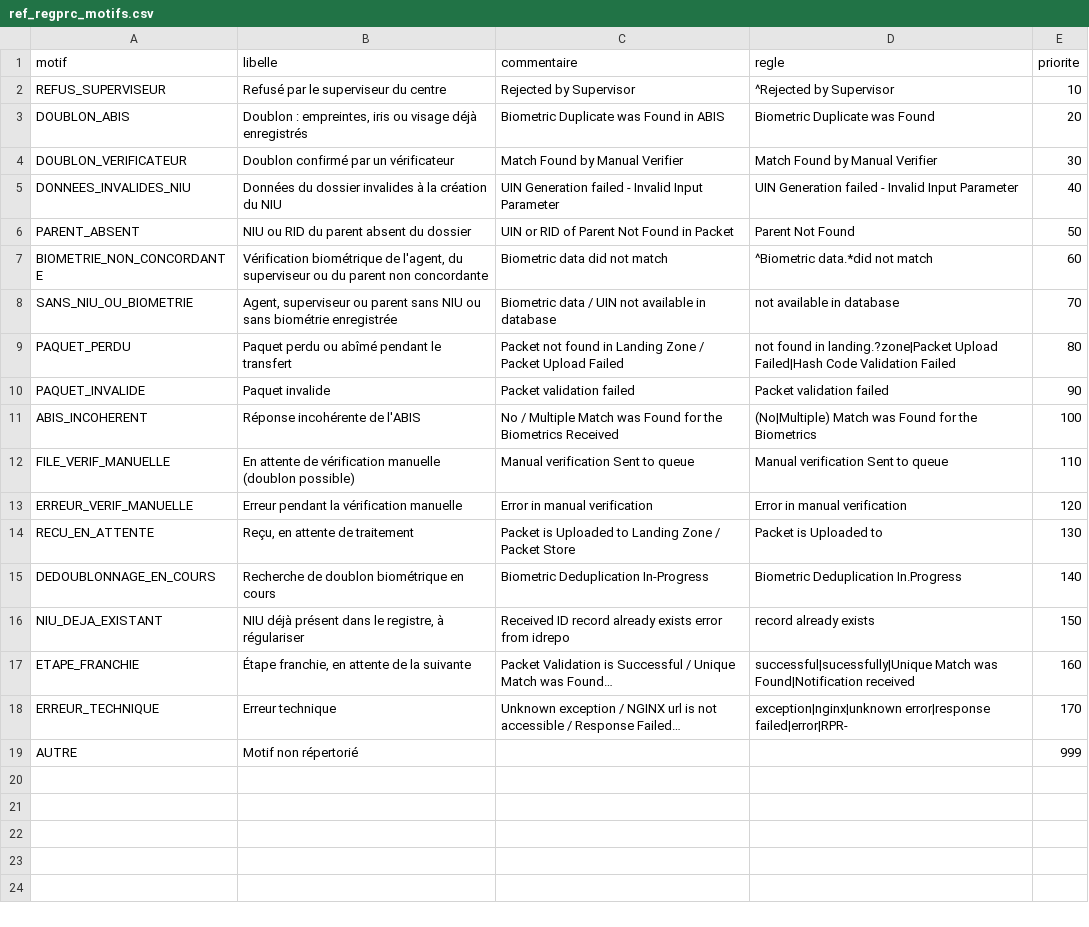
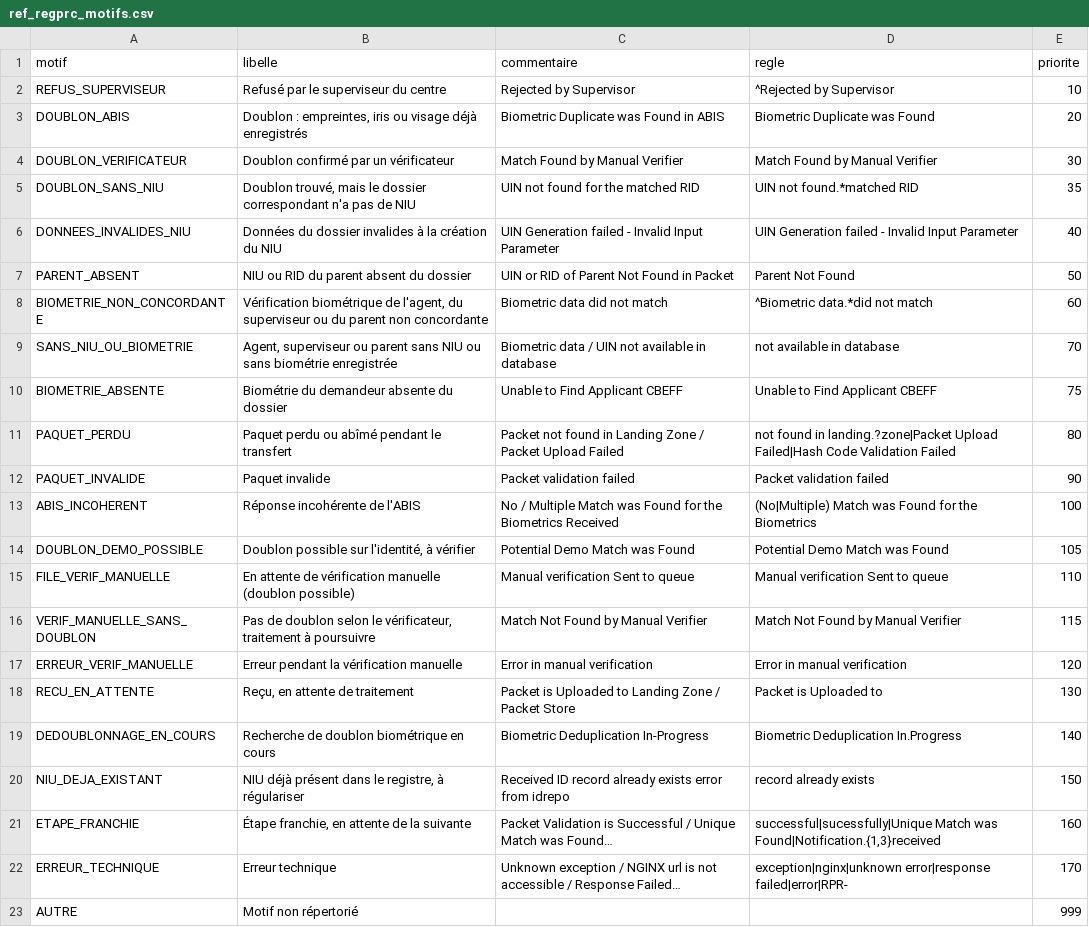
Before and after one commit to orbodi/mosip-cdc, a CSV file: dbt/seeds/ref_regprc_motifs.csv, drawn as a sheet.

Commit message:
Catalogues des motifs : 4 messages de MOSIP et l'étape VALIDATE_PACKET ajoutés

```diff
--- a/dbt/seeds/ref_regprc_motifs.csv
+++ b/dbt/seeds/ref_regprc_motifs.csv
@@ -4,2 +4,3 @@ DOUBLON_ABIS,"Doublon : empreintes, iris ou visage déjà enregistrés",Biometri
 DOUBLON_VERIFICATEUR,Doublon confirmé par un vérificateur,Match Found by Manual Verifier,Match Found by Manual Verifier,30
+DOUBLON_SANS_NIU,"Doublon trouvé, mais le dossier correspondant n'a pas de NIU",UIN not found for the matched RID,UIN not found.*matched RID,35
 DONNEES_INVALIDES_NIU,Données du dossier invalides à la création du NIU,UIN Generation failed - Invalid Input Parameter,UIN Generation failed - Invalid Input Parameter,40
@@ -8,2 +9,3 @@ BIOMETRIE_NON_CONCORDANTE,"Vérification biométrique de l'agent, du superviseur
 SANS_NIU_OU_BIOMETRIE,"Agent, superviseur ou parent sans NIU ou sans biométrie enregistrée",Biometric data / UIN not available in database,not available in database,70
+BIOMETRIE_ABSENTE,Biométrie du demandeur absente du dossier,Unable to Find Applicant CBEFF,Unable to Find Applicant CBEFF,75
 PAQUET_PERDU,Paquet perdu ou abîmé pendant le transfert,Packet not found in Landing Zone / Packet Upload Failed,not found in landing.?zone|Packet Upload Failed|Hash Code Validation Failed,80
@@ -11,3 +13,5 @@ PAQUET_INVALIDE,Paquet invalide,Packet validation failed,Packet validation faile
 ABIS_INCOHERENT,Réponse incohérente de l'ABIS,No / Multiple Match was Found for the Biometrics Received,(No|Multiple) Match was Found for the Biometrics,100
+DOUBLON_DEMO_POSSIBLE,"Doublon possible sur l'identité, à vérifier",Potential Demo Match was Found,Potential Demo Match was Found,105
 FILE_VERIF_MANUELLE,En attente de vérification manuelle (doublon possible),Manual verification Sent to queue,Manual verification Sent to queue,110
+VERIF_MANUELLE_SANS_DOUBLON,"Pas de doublon selon le vérificateur, traitement à poursuivre",Match Not Found by Manual Verifier,Match Not Found by Manual Verifier,115
 ERREUR_VERIF_MANUELLE,Erreur pendant la vérification manuelle,Error in manual verification,Error in manual verification,120
@@ -16,3 +20,3 @@ DEDOUBLONNAGE_EN_COURS,Recherche de doublon biométrique en cours,Biometric Dedu
 NIU_DEJA_EXISTANT,"NIU déjà présent dans le registre, à régulariser",Received ID record already exists error from idrepo,record already exists,150
-ETAPE_FRANCHIE,"Étape franchie, en attente de la suivante",Packet Validation is Successful / Unique Match was Found…,successful|sucessfully|Unique Match was Found|Notification received,160
+ETAPE_FRANCHIE,"Étape franchie, en attente de la suivante",Packet Validation is Successful / Unique Match was Found…,"successful|sucessfully|Unique Match was Found|Notification.{1,3}received",160
 ERREUR_TECHNIQUE,Erreur technique,Unknown exception / NGINX url is not accessible / Response Failed…,exception|nginx|unknown error|response failed|error|RPR-,170
```
Also changed, not shown: dbt/seeds/ref_regprc_stages.csv.
